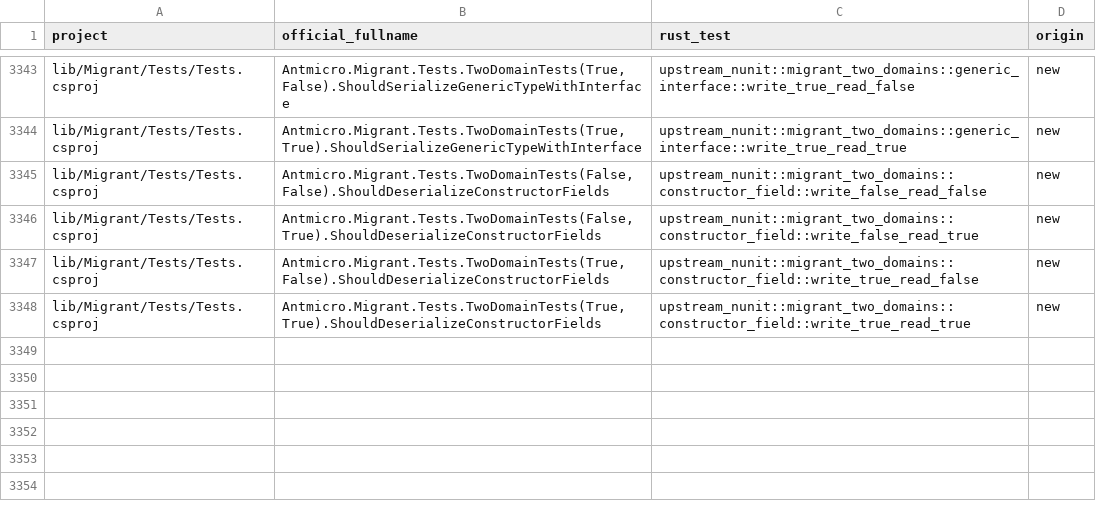
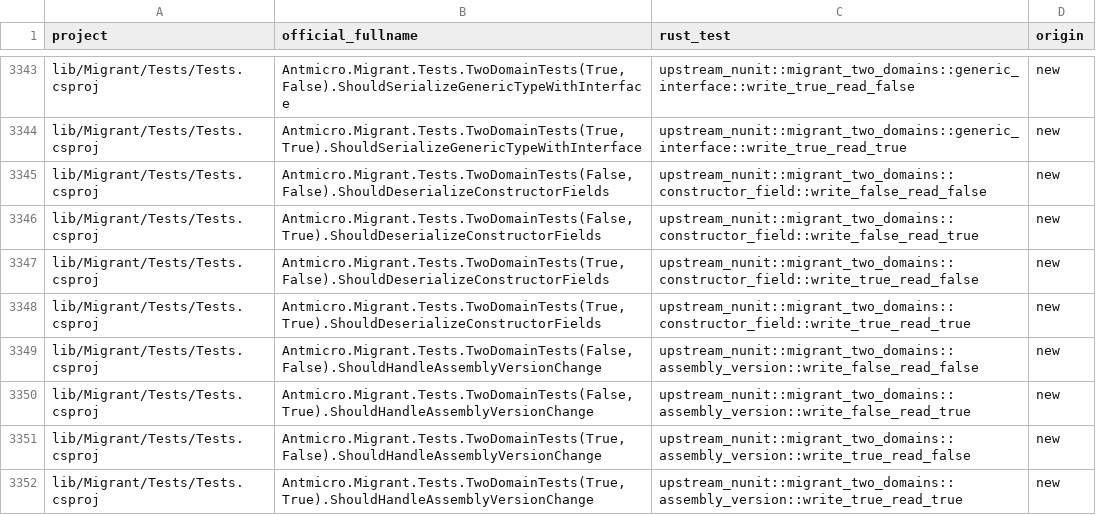
Before and after one commit to Koukyosyumei/penv, a TSV file: scripts/upstream/nunit_cases.tsv, drawn as a sheet; only a part is shown, gaps mark what is left out.

Commit message:
Complete Migrant TwoDomainTests with assembly version tolerance

```diff
--- a/scripts/upstream/nunit_cases.tsv
+++ b/scripts/upstream/nunit_cases.tsv
@@ -3348 +3348,5 @@ lib/Migrant/Tests/Tests.csproj	Antmicro.Migrant.Tests.TwoDomainTests(True,False)
 lib/Migrant/Tests/Tests.csproj	Antmicro.Migrant.Tests.TwoDomainTests(True,True).ShouldDeserializeConstructorFields	upstream_nunit::migrant_two_domains::constructor_field::write_true_read_true	new
+lib/Migrant/Tests/Tests.csproj	Antmicro.Migrant.Tests.TwoDomainTests(False,False).ShouldHandleAssemblyVersionChange	upstream_nunit::migrant_two_domains::assembly_version::write_false_read_false	new
+lib/Migrant/Tests/Tests.csproj	Antmicro.Migrant.Tests.TwoDomainTests(False,True).ShouldHandleAssemblyVersionChange	upstream_nunit::migrant_two_domains::assembly_version::write_false_read_true	new
+lib/Migrant/Tests/Tests.csproj	Antmicro.Migrant.Tests.TwoDomainTests(True,False).ShouldHandleAssemblyVersionChange	upstream_nunit::migrant_two_domains::assembly_version::write_true_read_false	new
+lib/Migrant/Tests/Tests.csproj	Antmicro.Migrant.Tests.TwoDomainTests(True,True).ShouldHandleAssemblyVersionChange	upstream_nunit::migrant_two_domains::assembly_version::write_true_read_true	new
```
Also changed, not shown: docs/nunit-evidence/port-progress.tsv, scripts/upstream/nunit_gaps.tsv, 6 other files.
